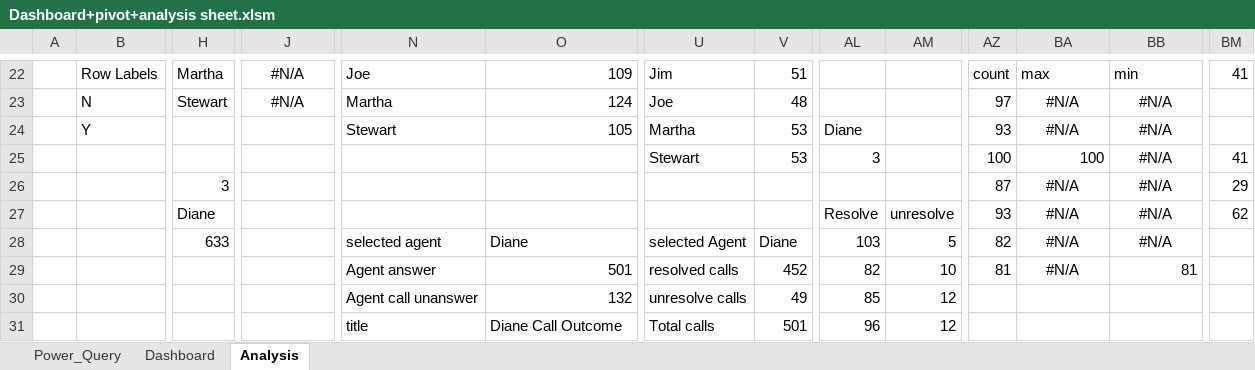
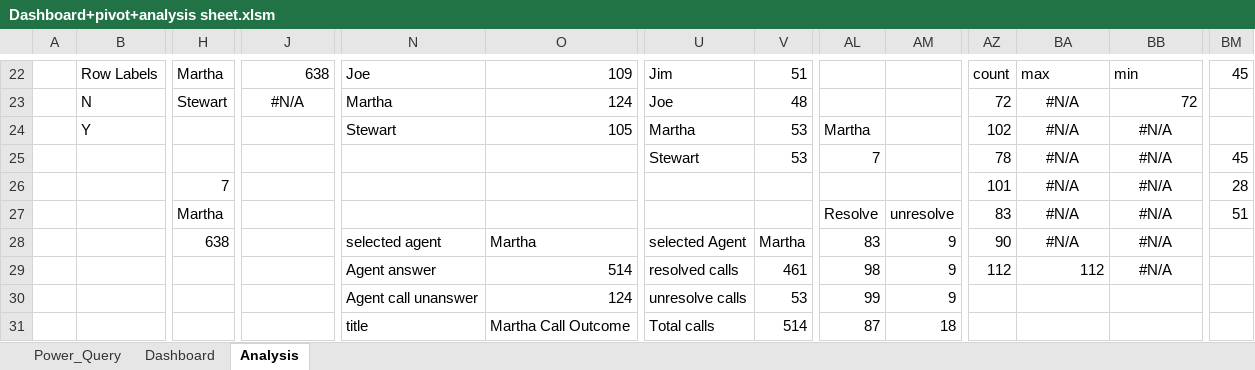
Before and after one commit to Fuhad-Olaniyi-Boluwatife/PWC-Call-Centre-Analysis-Using-Microsoft-Excel, an Excel workbook: Dashboard+pivot+analysis sheet.xlsm, sheet Analysis, drawn as a sheet; only a part is shown, gaps mark what is left out; values as stored, in another font and other column widths than the file's, no borders; removed rows and columns are numbered as before the commit, all else as after; rows hold the shown columns only; the diff covers the shown part only; the diff names each change by its address in the sheet, - before the commit and + after, or states it on an @@ line.

```diff
--- a/Dashboard+pivot+analysis sheet.xlsm (sheet Analysis)
+++ b/Dashboard+pivot+analysis sheet.xlsm (sheet Analysis)
-J22: #N/A
+J22: 638
-J22 alignment: center
+J22 alignment: right
-BM22: 41
+BM22: 45
-AZ23: 97
+AZ23: 72
-BB23: #N/A
+BB23: 72
-BB23 alignment: center
+BB23 alignment: right
-AL24: Diane
+AL24: Martha
-AZ24: 93
+AZ24: 102
-AL25: 3
+AL25: 7
-AZ25: 100
+AZ25: 78
-BA25: 100
+BA25: #N/A
-BA25 alignment: right
+BA25 alignment: center
-BM25: 41
+BM25: 45
-H26: 3
+H26: 7
-AZ26: 87
+AZ26: 101
-BM26: 29
+BM26: 28
-H27: Diane
+H27: Martha
-AZ27: 93
+AZ27: 83
-BM27: 62
+BM27: 51
-H28: 633
+H28: 638
-O28: Diane
+O28: Martha
-V28: Diane
+V28: Martha
-AL28: 103
+AL28: 83
-AM28: 5
+AM28: 9
-AZ28: 82
+AZ28: 90
-row 29:  |  |  |  | Agent answer | 501 | resolved calls | 452 | 82 | 10 | 81 | #N/A | 81
-row 30:  |  |  |  | Agent call unanswer | 132 | unresolve calls | 49 | 85 | 12
-row 31:  |  |  |  | title | Diane Call Outcome | Total calls | 501 | 96 | 12
+row 29:  |  |  |  | Agent answer | 514 | resolved calls | 461 | 98 | 9 | 112 | 112 | #N/A
+row 30:  |  |  |  | Agent call unanswer | 124 | unresolve calls | 53 | 99 | 9
+row 31:  |  |  |  | title | Martha Call Outcome | Total calls | 514 | 87 | 18
```
Also changed, not shown: 7 added rows, 4 removed rows, 36 edited cells and cell formats elsewhere in this sheet, charts or pictures, Dashboard.xlsm.
